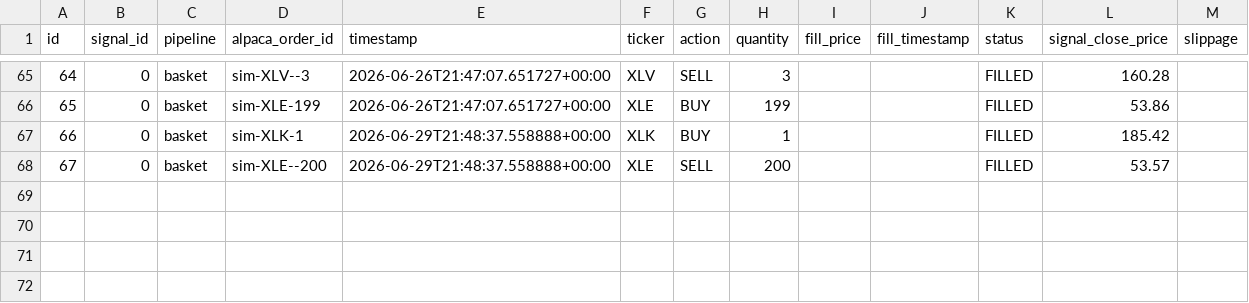
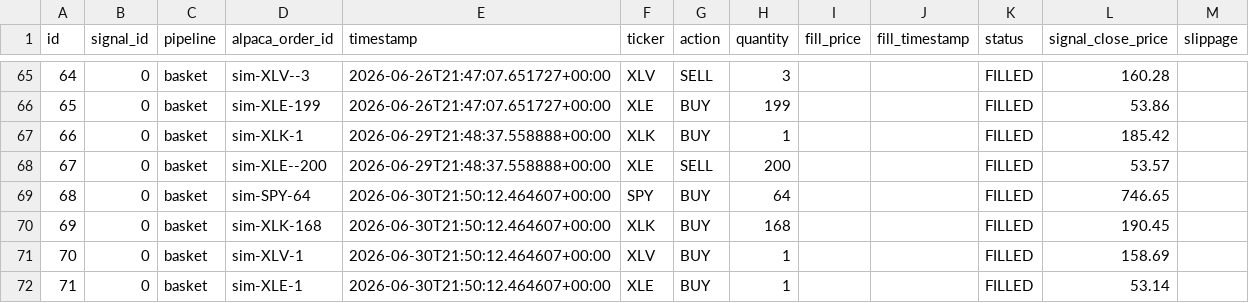
Before and after one commit to dads2busy/SchroederTrader, a CSV file: data/orders.csv, drawn as a sheet; only a part is shown, gaps mark what is left out.

```diff
--- a/data/orders.csv
+++ b/data/orders.csv
@@ -68 +68,5 @@ id,signal_id,pipeline,alpaca_order_id,timestamp,ticker,action,quantity,fill_pric
 67,0,basket,sim-XLE--200,2026-06-29T21:48:37.558888+00:00,XLE,SELL,200,,,FILLED,53.57,
+68,0,basket,sim-SPY-64,2026-06-30T21:50:12.464607+00:00,SPY,BUY,64,,,FILLED,746.65,
+69,0,basket,sim-XLK-168,2026-06-30T21:50:12.464607+00:00,XLK,BUY,168,,,FILLED,190.45,
+70,0,basket,sim-XLV-1,2026-06-30T21:50:12.464607+00:00,XLV,BUY,1,,,FILLED,158.69,
+71,0,basket,sim-XLE-1,2026-06-30T21:50:12.464607+00:00,XLE,BUY,1,,,FILLED,53.14,
```
Also changed, not shown: data/portfolio.csv, data/shadow_signals.csv.
